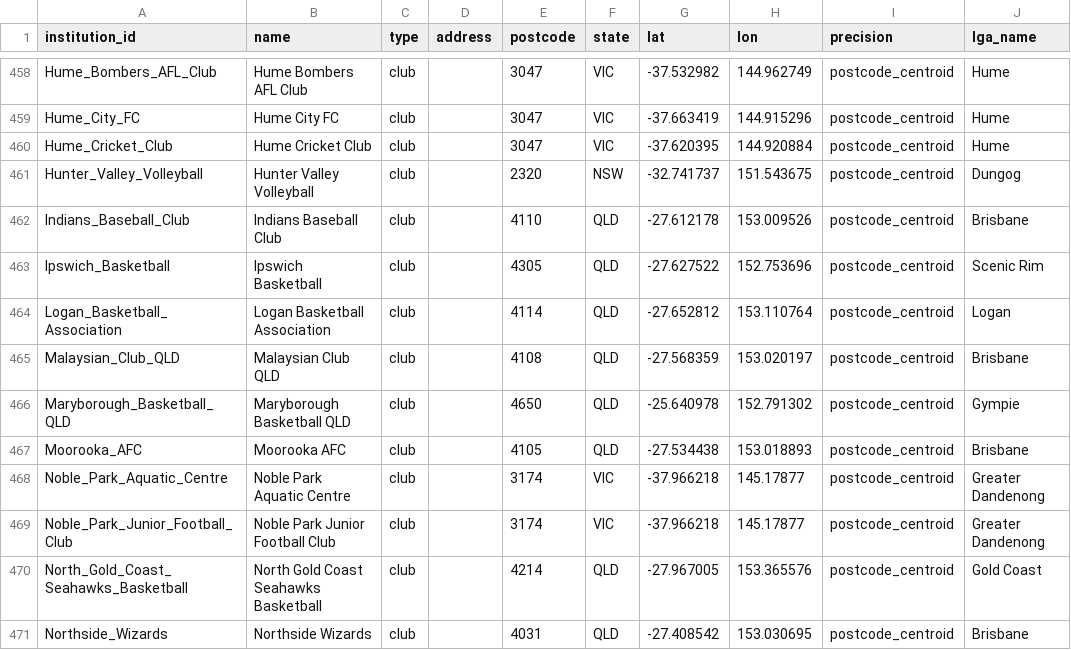
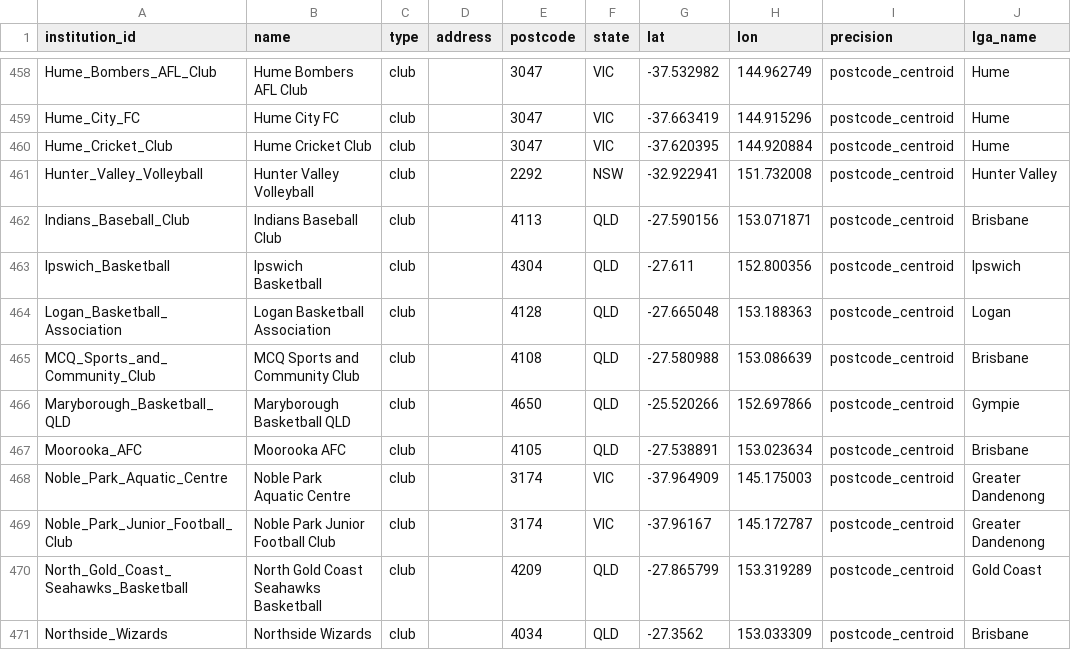
Before and after one commit to welcomingaustralia/welcoming-map, a CSV file: welcoming_points_centroids.csv, drawn as a sheet; only a part is shown, gaps mark what is left out; the diff covers the shown part only; the diff names each change by its address in the sheet, - before the commit and + after, or states it on an @@ line.

Commit message:
Update welcoming_points_centroids.csv with new clubs

```diff
--- a/welcoming_points_centroids.csv
+++ b/welcoming_points_centroids.csv
-E461 (postcode): 2320
+E461 (postcode): 2292
-G461 (lat): -32.741737
+G461 (lat): -32.922941
-H461 (lon): 151.543675
+H461 (lon): 151.732008
-J461 (lga_name): Dungog
+J461 (lga_name): Hunter Valley
-E462 (postcode): 4110
+E462 (postcode): 4113
-G462 (lat): -27.612178
+G462 (lat): -27.590156
-H462 (lon): 153.009526
+H462 (lon): 153.071871
-E463 (postcode): 4305
+E463 (postcode): 4304
-G463 (lat): -27.627522
+G463 (lat): -27.611
-H463 (lon): 152.753696
+H463 (lon): 152.800356
-J463 (lga_name): Scenic Rim
+J463 (lga_name): Ipswich
-E464 (postcode): 4114
+E464 (postcode): 4128
-G464 (lat): -27.652812
+G464 (lat): -27.665048
-H464 (lon): 153.110764
+H464 (lon): 153.188363
-A465 (institution_id): Malaysian_Club_QLD
+A465 (institution_id): MCQ_Sports_and_Community_Club
-B465 (name): Malaysian Club QLD
+B465 (name): MCQ Sports and Community Club
-G465 (lat): -27.568359
+G465 (lat): -27.580988
-H465 (lon): 153.020197
+H465 (lon): 153.086639
-G466 (lat): -25.640978
+G466 (lat): -25.520266
-H466 (lon): 152.791302
+H466 (lon): 152.697866
-G467 (lat): -27.534438
+G467 (lat): -27.538891
-H467 (lon): 153.018893
+H467 (lon): 153.023634
-G468 (lat): -37.966218
+G468 (lat): -37.964909
-H468 (lon): 145.17877
+H468 (lon): 145.175003
-G469 (lat): -37.966218
+G469 (lat): -37.96167
-H469 (lon): 145.17877
+H469 (lon): 145.172787
-E470 (postcode): 4214
+E470 (postcode): 4209
-G470 (lat): -27.967005
+G470 (lat): -27.865799
-H470 (lon): 153.365576
+H470 (lon): 153.319289
-E471 (postcode): 4031
+E471 (postcode): 4034
-G471 (lat): -27.408542
+G471 (lat): -27.3562
-H471 (lon): 153.030695
+H471 (lon): 153.033309
```
Also changed, not shown: 1 added row and 48 edited cells elsewhere in this file.
